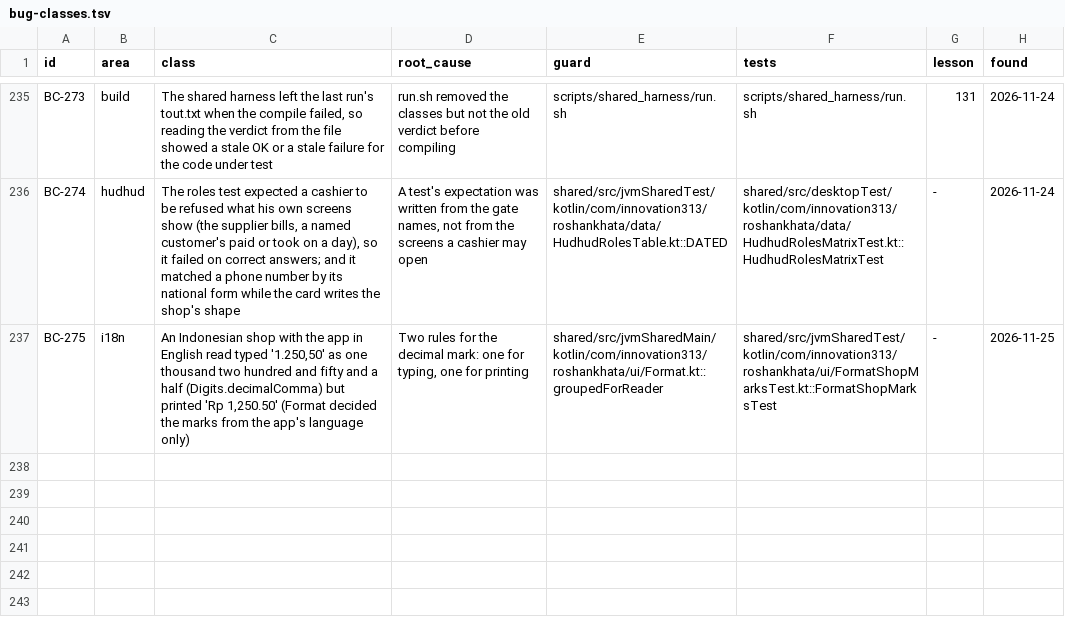
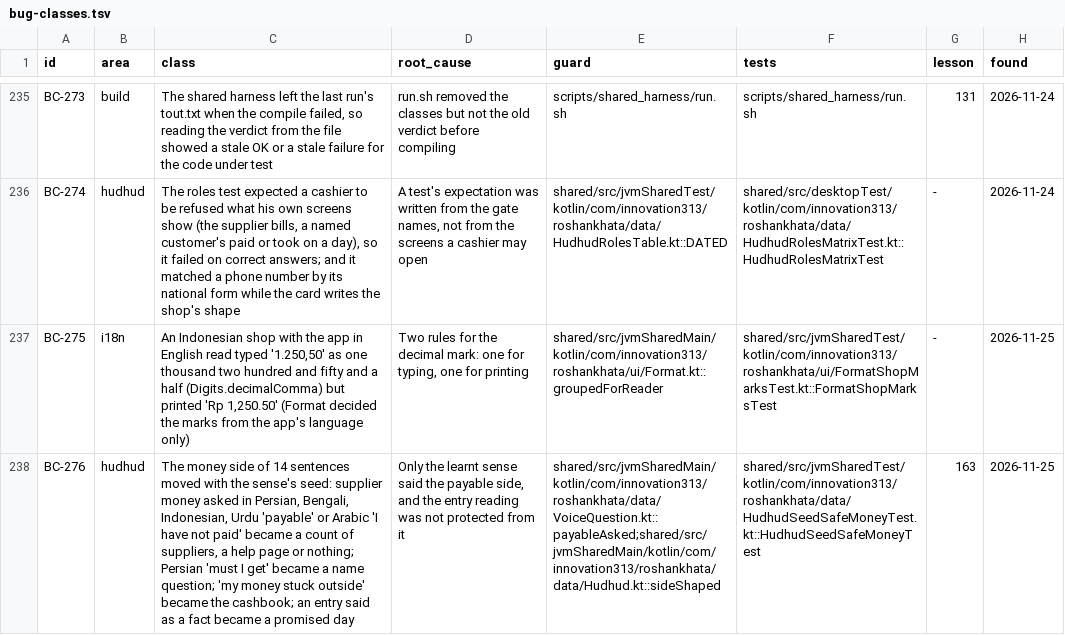
Before and after one commit to aliehtisham052-dotcom/RoshanKhata, a TSV file: docs/bug-classes.tsv, drawn as a sheet; only a part is shown, gaps mark what is left out; the diff names each change by its address in the sheet, - before the commit and + after, or states it on an @@ line.

```diff
--- a/docs/bug-classes.tsv
+++ b/docs/bug-classes.tsv
+row 238: BC-276 | hudhud | The money side of 14 sentences moved with the sense's seed: supplier money asked in Persian, Bengali, Indonesian, Urdu 'payable' or Arabic 'I have not paid' became a count of suppliers, a help page or nothing; Persian 'must I get' became a name question; 'my money stuck outside' became the cashbook; an entry said as a fact became a promised day | Only the learnt sense said the payable side, and the entry reading was not protected from it | shared/src/jvmSharedMain/kotlin/com/innovation313/roshankhata/data/VoiceQuestion.kt::payableAsked;shared/src/jvmSharedMain/kotlin/com/innovation313/roshankhata/data/Hudhud.kt::sideShaped | shared/src/jvmSharedTest/kotlin/com/innovation313/roshankhata/data/HudhudSeedSafeMoneyTest.kt::HudhudSeedSafeMoneyTest | 163 | 2026-11-25
```
Also changed, not shown: docs/work-status.tsv, 3 other files.
